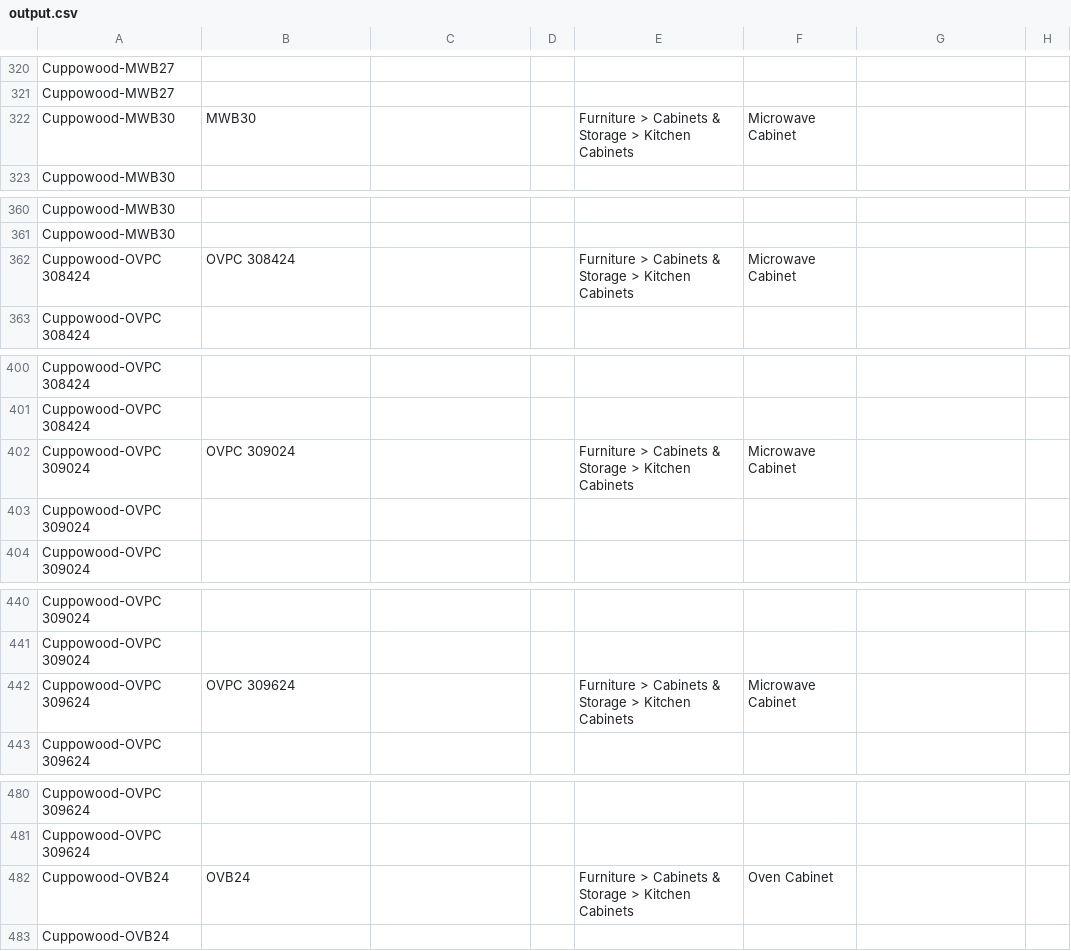
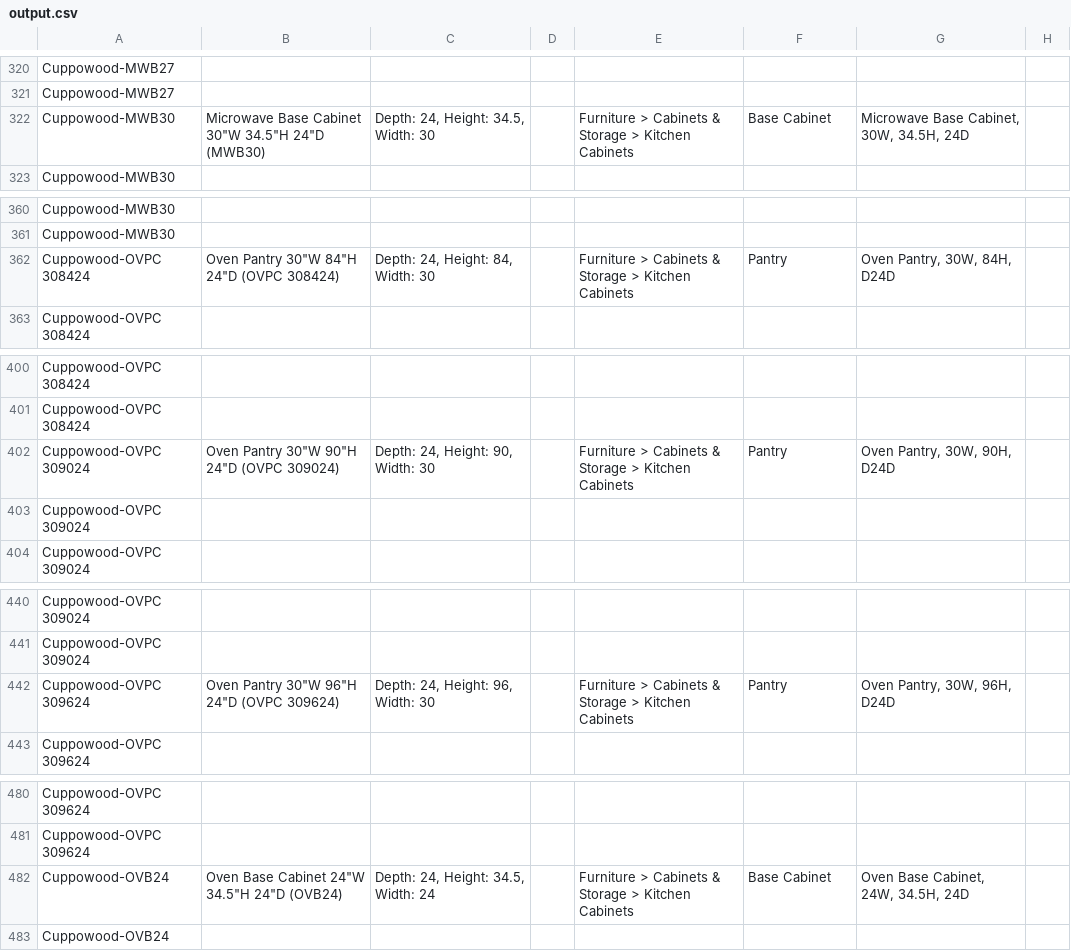
Before and after one commit to Ryan6-w/Shopify-RAT-_Python, a CSV file: Testfiles/output.csv, drawn as a sheet; only a part is shown, gaps mark what is left out; the diff covers the shown part only; the diff names each change by its address in the sheet, - before the commit and + after, or states it on an @@ line.

```diff
--- a/Testfiles/output.csv
+++ b/Testfiles/output.csv
-B322: MWB30
+B322: Microwave Base Cabinet 30"W 34.5"H 24"D (MWB30)
-C322: (empty)
+C322: Depth: 24, Height: 34.5, Width: 30
-F322: Microwave Cabinet
+F322: Base Cabinet
-G322: (empty)
+G322: Microwave Base Cabinet, 30W, 34.5H, 24D
-B362: OVPC 308424
+B362: Oven Pantry 30"W 84"H 24"D (OVPC 308424)
-C362: (empty)
+C362: Depth: 24, Height: 84, Width: 30
-F362: Microwave Cabinet
+F362: Pantry
-G362: (empty)
+G362: Oven Pantry, 30W, 84H, D24D
-B402: OVPC 309024
+B402: Oven Pantry 30"W 90"H 24"D (OVPC 309024)
-C402: (empty)
+C402: Depth: 24, Height: 90, Width: 30
-F402: Microwave Cabinet
+F402: Pantry
-G402: (empty)
+G402: Oven Pantry, 30W, 90H, D24D
-B442: OVPC 309624
+B442: Oven Pantry 30"W 96"H 24"D (OVPC 309624)
-C442: (empty)
+C442: Depth: 24, Height: 96, Width: 30
-F442: Microwave Cabinet
+F442: Pantry
-G442: (empty)
+G442: Oven Pantry, 30W, 96H, D24D
-B482: OVB24
+B482: Oven Base Cabinet 24"W 34.5"H 24"D (OVB24)
-C482: (empty)
+C482: Depth: 24, Height: 34.5, Width: 24
-F482: Oven Cabinet
+F482: Base Cabinet
-G482: (empty)
+G482: Oven Base Cabinet, 24W, 34.5H, 24D
```
Also changed, not shown: 57 edited cells elsewhere in this file, 16 other files.
